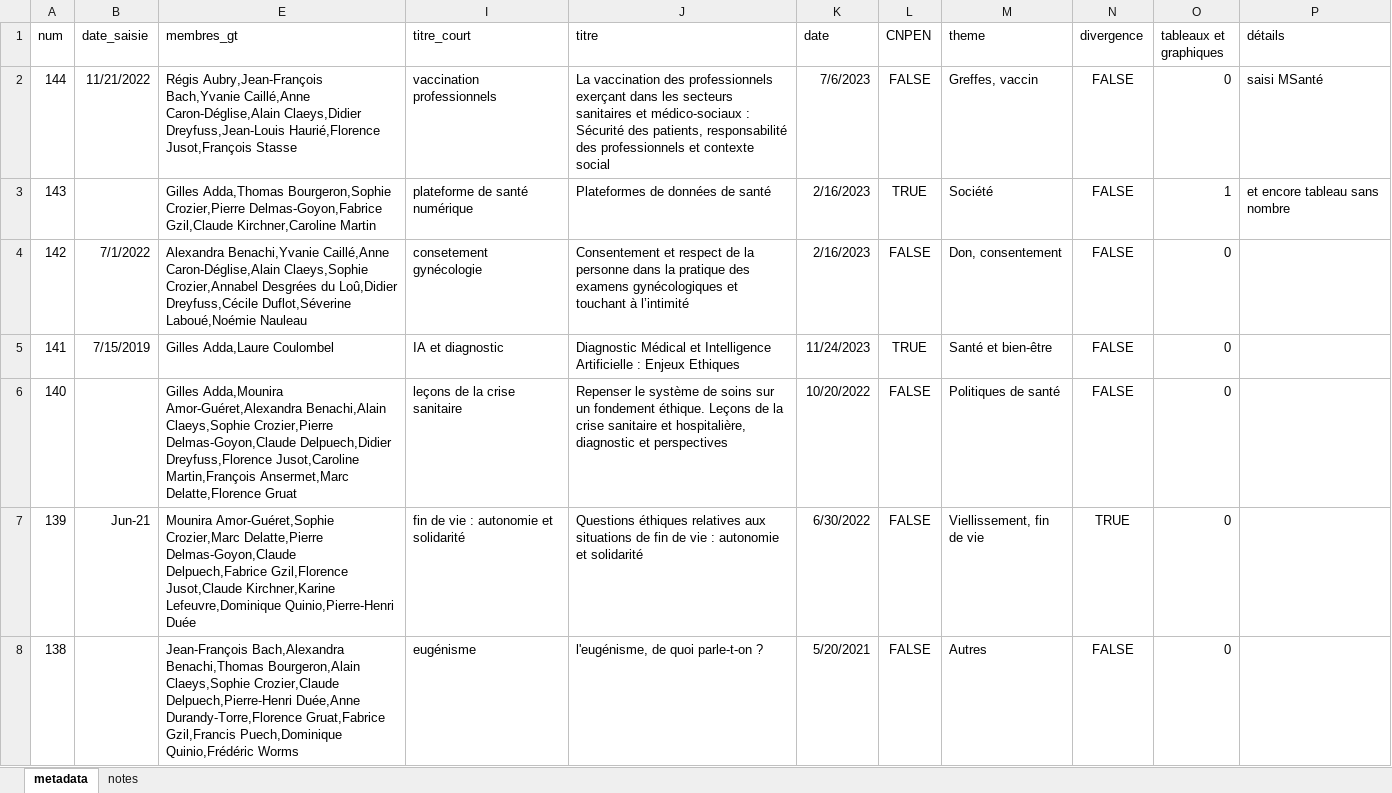
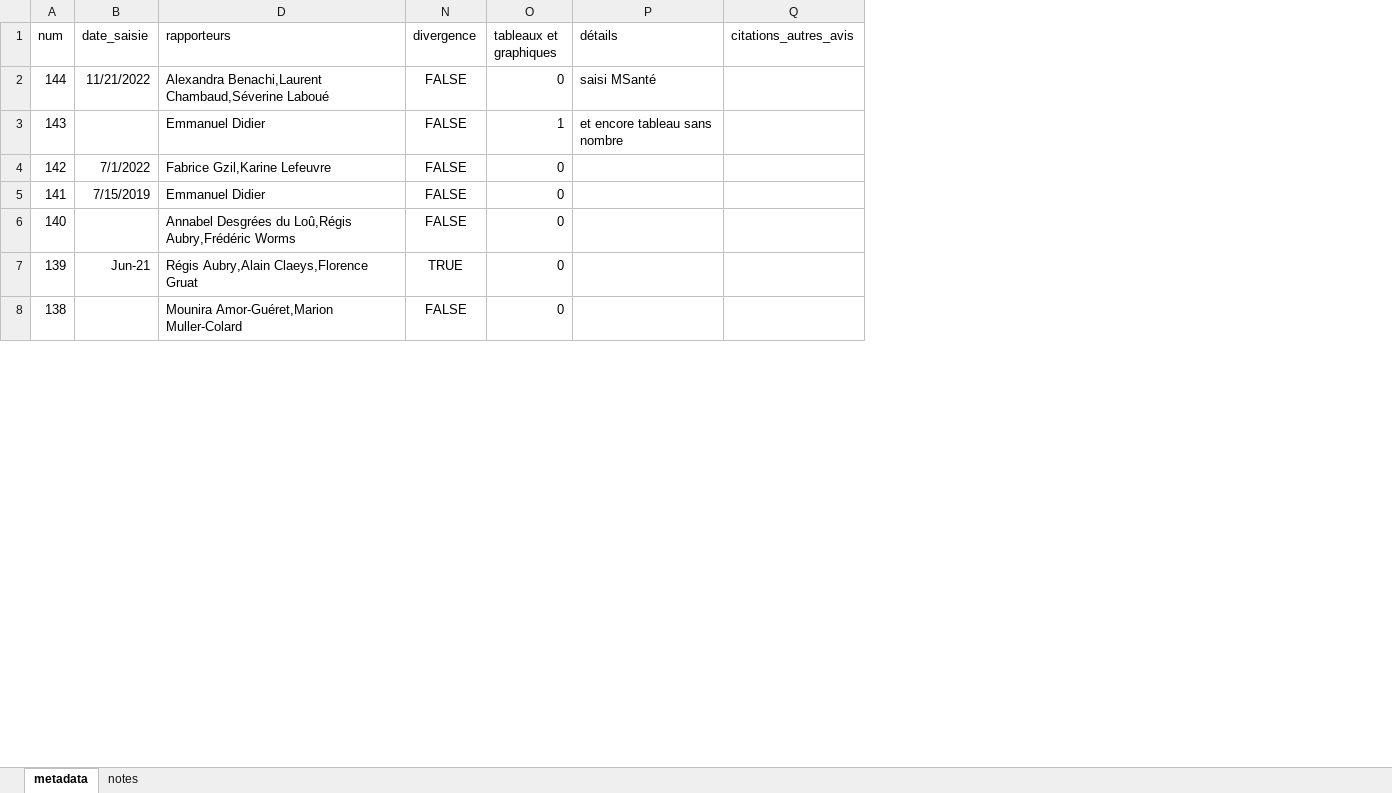
Before and after one commit to LeoMaurice/CCNE, an Excel workbook: data/raw/collected_metadata/metadata_avis.xlsx, sheet metadata, drawn as a sheet; only a part is shown; values as stored, in another font and other column widths than the file's, no borders; removed rows and columns are numbered as before the commit, all else as after; the diff covers the shown part only; the diff names each change by its address in the sheet, - before the commit and + after, or states it on an @@ line.

Commit message:
adding base QGS début base citation modification de coquille grace a QGS ajout de la colone citations_autre _avis dans open_metadata pour ouverture de metadata_avis

```diff
--- a/data/raw/collected_metadata/metadata_avis.xlsx (sheet metadata)
+++ b/data/raw/collected_metadata/metadata_avis.xlsx (sheet metadata)
@@ column I (titre_court) hidden, rows 2-8: vaccination professionnels | plateforme de santé numérique | consetement gynécologie | IA et diagnostic | leçons de la crise sanitaire | fin de vie : autonomie et solidarité | eugénisme @@
@@ column J (titre) hidden, rows 2-8: La vaccination des professionnels exerçant dans les secteurs sanitaires et médico-sociaux : Sécurité des patients, responsabilité des professionnels et contexte social | Plateformes de données de santé | Consentement et respect de la personne dans la pratique des examens gynécologiques et touchant à l’intimité | Diagnostic Médical et Intelligence Artificielle : Enjeux Ethiques | Repenser le système de soins sur un fondement éthique. Leçons de la crise sanitaire et hospitalière, diagnostic et perspectives | Questions éthiques relatives aux situations de fin de vie : autonomie et solidarité | l'eugénisme, de quoi parle-t-on ? @@
@@ column K (date) hidden, rows 2-8: 7/6/2023 | 2/16/2023 | 2/16/2023 | 11/24/2023 | 10/20/2022 | 6/30/2022 | 5/20/2021 @@
@@ column L (CNPEN) hidden, rows 2-8: FALSE | TRUE | FALSE | TRUE | FALSE | FALSE | FALSE @@
@@ column M (theme) hidden, rows 2-8: Greffes, vaccin | Société | Don, consentement | Santé et bien-être | Politiques de santé | Viellissement, fin de vie | Autres @@
+column Q (citations_autres_avis), empty
-D1: membres_gt
+D1: rapporteurs
-D2 (rapporteurs): Régis Aubry,Jean-François Bach,Yvanie Caillé,Anne Caron-Déglise,Alain Claeys,Didier Dreyfuss,Jean-Louis Haurié,Florence Jusot,François Stasse
+D2 (rapporteurs): Alexandra Benachi,Laurent Chambaud,Séverine Laboué
-D3 (rapporteurs): Gilles Adda,Thomas Bourgeron,Sophie Crozier,Pierre Delmas-Goyon,Fabrice Gzil,Claude Kirchner,Caroline Martin
+D3 (rapporteurs): Emmanuel Didier
-D4 (rapporteurs): Alexandra Benachi,Yvanie Caillé,Anne Caron-Déglise,Alain Claeys,Sophie Crozier,Annabel Desgrées du Loû,Didier Dreyfuss,Cécile Duflot,Séverine Laboué,Noémie Nauleau
+D4 (rapporteurs): Fabrice Gzil,Karine Lefeuvre
-D5 (rapporteurs): Gilles Adda,Laure Coulombel
+D5 (rapporteurs): Emmanuel Didier
-D6 (rapporteurs): Gilles Adda,Mounira Amor-Guéret,Alexandra Benachi,Alain Claeys,Sophie Crozier,Pierre Delmas-Goyon,Claude Delpuech,Didier Dreyfuss,Florence Jusot,Caroline Martin,François Ansermet,Marc Delatte,Florence Gruat
+D6 (rapporteurs): Annabel Desgrées du Loû,Régis Aubry,Frédéric Worms
-D7 (rapporteurs): Mounira Amor-Guéret,Sophie Crozier,Marc Delatte,Pierre Delmas-Goyon,Claude Delpuech,Fabrice Gzil,Florence Jusot,Claude Kirchner,Karine Lefeuvre,Dominique Quinio,Pierre-Henri Duée
+D7 (rapporteurs): Régis Aubry,Alain Claeys,Florence Gruat
-D8 (rapporteurs): Jean-François Bach,Alexandra Benachi,Thomas Bourgeron,Alain Claeys,Sophie Crozier,Claude Delpuech,Pierre-Henri Duée,Anne Durandy-Torre,Florence Gruat,Fabrice Gzil,Francis Puech,Dominique Quinio,Frédéric Worms
+D8 (rapporteurs): Mounira Amor-Guéret,Marion Muller-Colard
```
Also changed, not shown: 65 edited cells elsewhere in this sheet, data/raw/collected_metadata/metadata_auteur.xlsx, 4 other files.
